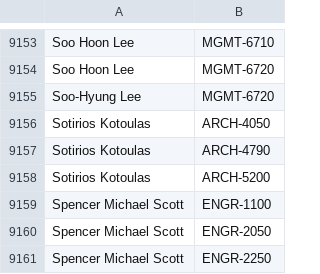
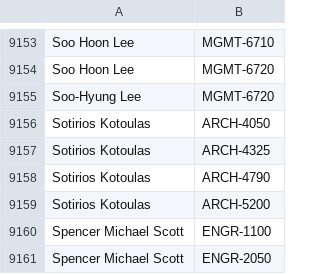
Before and after one commit to quatalog/data, a CSV file: courses.csv, drawn as a sheet; only a part is shown, gaps mark what is left out; the shorter side is filled out with more unchanged rows.

Commit message:
Mon Sep 29 21:26:20 UTC 2025

```diff
--- a/courses.csv
+++ b/courses.csv
@@ -9156,2 +9156,3 @@
 "Sotirios Kotoulas","ARCH-4050"
+"Sotirios Kotoulas","ARCH-4325"
 "Sotirios Kotoulas","ARCH-4790"
```
